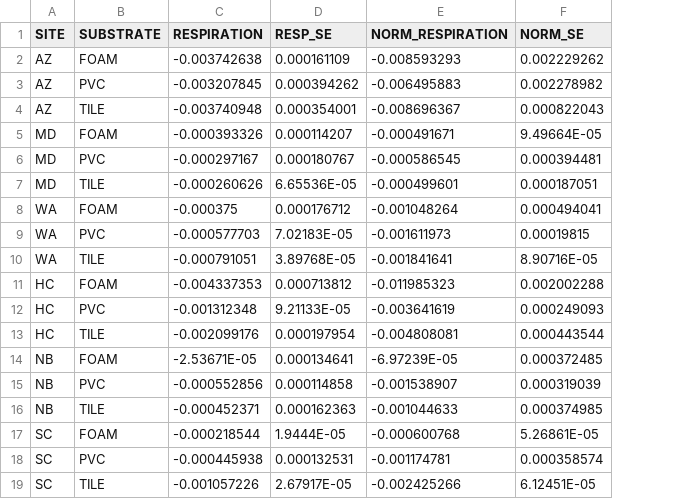
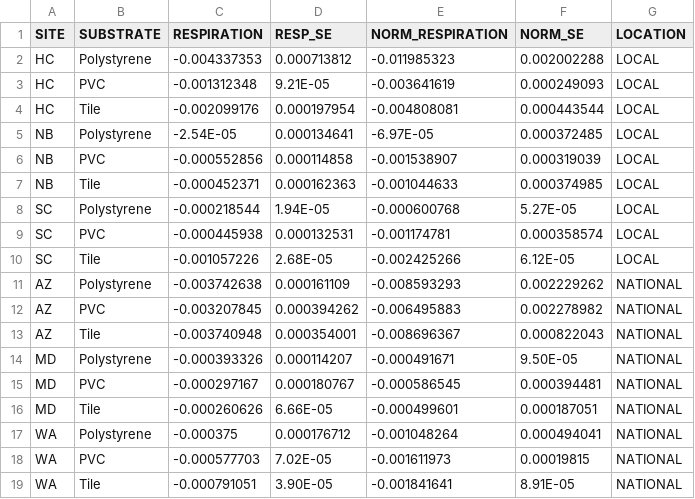
Before and after one commit to vincentanna/BiofilmMS, a CSV file: Resp_SE.csv, drawn as a sheet; removed rows and columns are numbered as before the commit, all else as after; the diff names each change by its address in the sheet, - before the commit and + after, or states it on an @@ line.

Commit message:
adjusted substrate names, legends, axis titles

```diff
--- a/Resp_SE.csv
+++ b/Resp_SE.csv
+column G (LOCATION), rows 11-19: all NATIONAL
+row 2: HC | Polystyrene | -0.004337353 | 0.000713812 | -0.011985323 | 0.002002288 | LOCAL
+row 3: HC | PVC | -0.001312348 | 9.21E-05 | -0.003641619 | 0.000249093 | LOCAL
+row 4: HC | Tile | -0.002099176 | 0.000197954 | -0.004808081 | 0.000443544 | LOCAL
+row 5: NB | Polystyrene | -2.54E-05 | 0.000134641 | -6.97E-05 | 0.000372485 | LOCAL
@@ row 15 moved to row 6: NB @@
+row 7: NB | Tile | -0.000452371 | 0.000162363 | -0.001044633 | 0.000374985 | LOCAL
+row 8: SC | Polystyrene | -0.000218544 | 1.94E-05 | -0.000600768 | 5.27E-05 | LOCAL
@@ row 18 moved to row 9: SC @@
+row 10: SC | Tile | -0.001057226 | 2.68E-05 | -0.002425266 | 6.12E-05 | LOCAL
-B11 (SUBSTRATE): FOAM
+B11 (SUBSTRATE): Polystyrene
-B13 (SUBSTRATE): TILE
+B13 (SUBSTRATE): Tile
-B14 (SUBSTRATE): FOAM
+B14 (SUBSTRATE): Polystyrene
-F14 (NORM_SE): 9.49664E-05
+F14 (NORM_SE): 9.50E-05
-B16 (SUBSTRATE): TILE
+B16 (SUBSTRATE): Tile
-D16 (RESP_SE): 6.65536E-05
+D16 (RESP_SE): 6.66E-05
-B17 (SUBSTRATE): FOAM
+B17 (SUBSTRATE): Polystyrene
-D18 (RESP_SE): 7.02183E-05
+D18 (RESP_SE): 7.02E-05
-B19 (SUBSTRATE): TILE
+B19 (SUBSTRATE): Tile
-D19 (RESP_SE): 3.89768E-05
+D19 (RESP_SE): 3.90E-05
-F19 (NORM_SE): 8.90716E-05
+F19 (NORM_SE): 8.91E-05
-row 11: HC | FOAM | -0.004337353 | 0.000713812 | -0.011985323 | 0.002002288
-row 12: HC | PVC | -0.001312348 | 9.21133E-05 | -0.003641619 | 0.000249093
-row 13: HC | TILE | -0.002099176 | 0.000197954 | -0.004808081 | 0.000443544
-row 14: NB | FOAM | -2.53671E-05 | 0.000134641 | -6.97239E-05 | 0.000372485
-row 16: NB | TILE | -0.000452371 | 0.000162363 | -0.001044633 | 0.000374985
-row 17: SC | FOAM | -0.000218544 | 1.9444E-05 | -0.000600768 | 5.26861E-05
-row 19: SC | TILE | -0.001057226 | 2.67917E-05 | -0.002425266 | 6.12451E-05
```
Also changed, not shown: CV_RawData.csv, Chl_Data_SE.csv, 10 other files.
